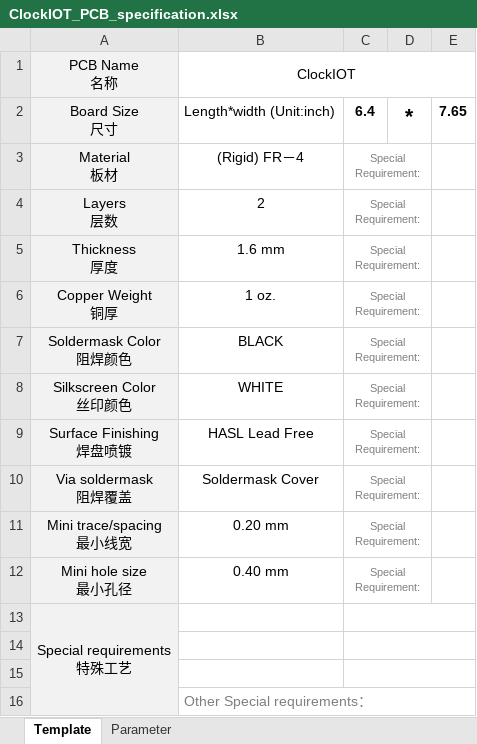
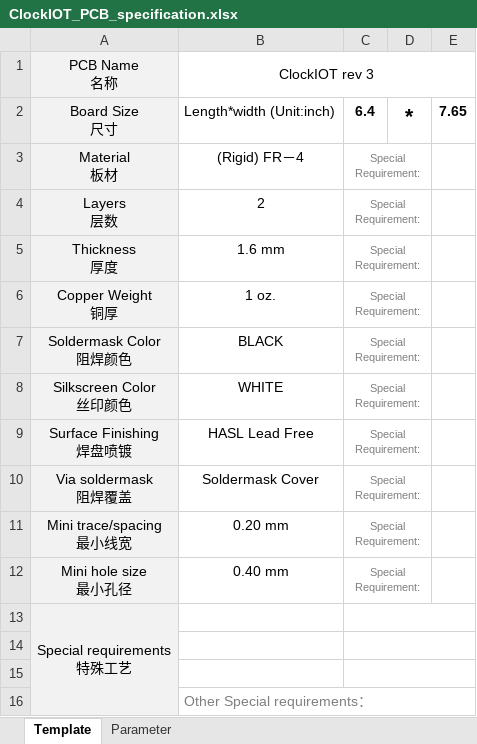
Before and after one commit to wyolum/ClockIOT, an Excel workbook: kicad/ClockIOT_PCB_specification.xlsx, sheet Template, drawn as a sheet; values as stored, in another font and other column widths than the file's, no borders; the diff names each change by its address in the sheet, - before the commit and + after, or states it on an @@ line.

```diff
--- a/kicad/ClockIOT_PCB_specification.xlsx (sheet Template)
+++ b/kicad/ClockIOT_PCB_specification.xlsx (sheet Template)
-B1: ClockIOT
+B1: ClockIOT rev 3
```
Also changed, not shown: 52 other files.
